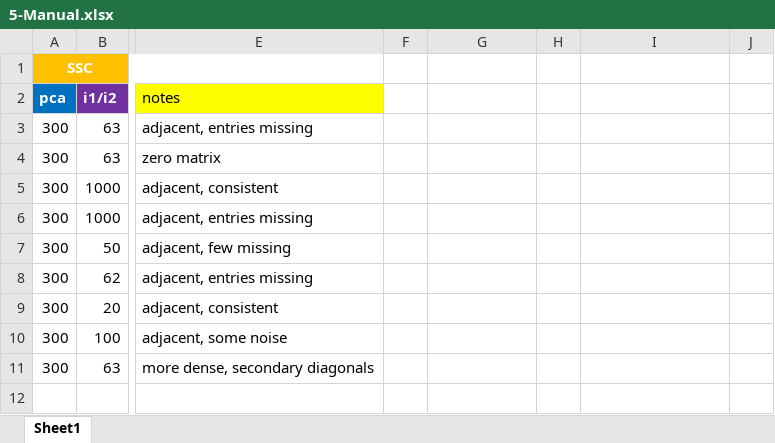
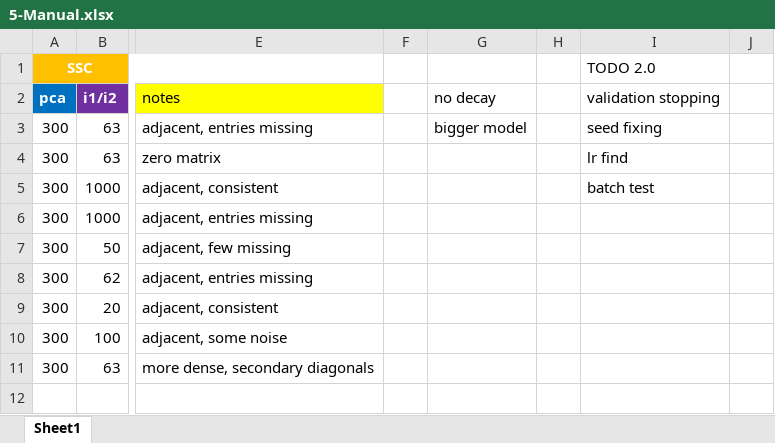
Before and after one commit to zheng-alice/Deep-Subspace-Clustering, an Excel workbook: 5-Manual.xlsx, sheet Sheet1, drawn as a sheet; only a part is shown, gaps mark what is left out; values as stored, in another font and other column widths than the file's, no borders; conditional formats and table styles not drawn; the diff names each change by its address in the sheet, - before the commit and + after, or states it on an @@ line.

```diff
--- a/5-Manual.xlsx (sheet Sheet1)
+++ b/5-Manual.xlsx (sheet Sheet1)
-I1: (empty)
+I1: TODO 2.0
-G2: (empty)
+G2: no decay
-I2: (empty)
+I2: validation stopping
-G3: (empty)
+G3: bigger model
-I3: (empty)
+I3: seed fixing
-I4: (empty)
+I4: lr find
-I5: (empty)
+I5: batch test
```
Also changed, not shown: 4-Extend.xlsx, 4 other files.
